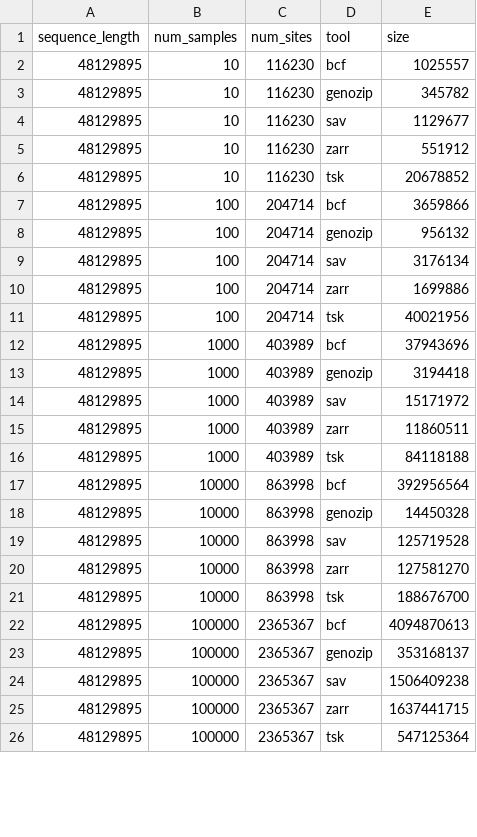
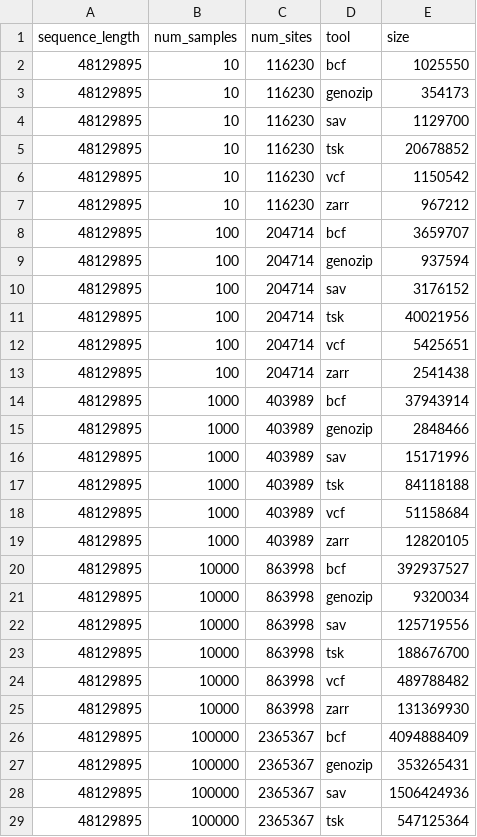
Before and after one commit to sgkit-dev/vcf-zarr-publication, a CSV file: plot_data/data-scaling.csv, drawn as a sheet; only a part is shown; the diff covers the shown part only.

Commit message:
Collect clean file-size data
- Include VCF
- Switch to stock "du" to capture all usage

```diff
--- a/plot_data/data-scaling.csv
+++ b/plot_data/data-scaling.csv
@@ -1,26 +1,29 @@
 sequence_length,num_samples,num_sites,tool,size
-48129895,10,116230,bcf,1025557
-48129895,10,116230,genozip,345782
-48129895,10,116230,sav,1129677
-48129895,10,116230,zarr,551912
+48129895,10,116230,bcf,1025550
+48129895,10,116230,genozip,354173
+48129895,10,116230,sav,1129700
 48129895,10,116230,tsk,20678852
-48129895,100,204714,bcf,3659866
-48129895,100,204714,genozip,956132
-48129895,100,204714,sav,3176134
-48129895,100,204714,zarr,1699886
+48129895,10,116230,vcf,1150542
+48129895,10,116230,zarr,967212
+48129895,100,204714,bcf,3659707
+48129895,100,204714,genozip,937594
+48129895,100,204714,sav,3176152
 48129895,100,204714,tsk,40021956
-48129895,1000,403989,bcf,37943696
-48129895,1000,403989,genozip,3194418
-48129895,1000,403989,sav,15171972
-48129895,1000,403989,zarr,11860511
+48129895,100,204714,vcf,5425651
+48129895,100,204714,zarr,2541438
+48129895,1000,403989,bcf,37943914
+48129895,1000,403989,genozip,2848466
+48129895,1000,403989,sav,15171996
 48129895,1000,403989,tsk,84118188
-48129895,10000,863998,bcf,392956564
-48129895,10000,863998,genozip,14450328
-48129895,10000,863998,sav,125719528
-48129895,10000,863998,zarr,127581270
+48129895,1000,403989,vcf,51158684
+48129895,1000,403989,zarr,12820105
+48129895,10000,863998,bcf,392937527
+48129895,10000,863998,genozip,9320034
+48129895,10000,863998,sav,125719556
 48129895,10000,863998,tsk,188676700
-48129895,100000,2365367,bcf,4094870613
-48129895,100000,2365367,genozip,353168137
-48129895,100000,2365367,sav,1506409238
-48129895,100000,2365367,zarr,1637441715
+48129895,10000,863998,vcf,489788482
+48129895,10000,863998,zarr,131369930
+48129895,100000,2365367,bcf,4094888409
+48129895,100000,2365367,genozip,353265431
+48129895,100000,2365367,sav,1506424936
 48129895,100000,2365367,tsk,547125364
```
Also changed, not shown: 4 added rows, 1 removed row and 3 edited cells elsewhere in this file, 2 other files.
